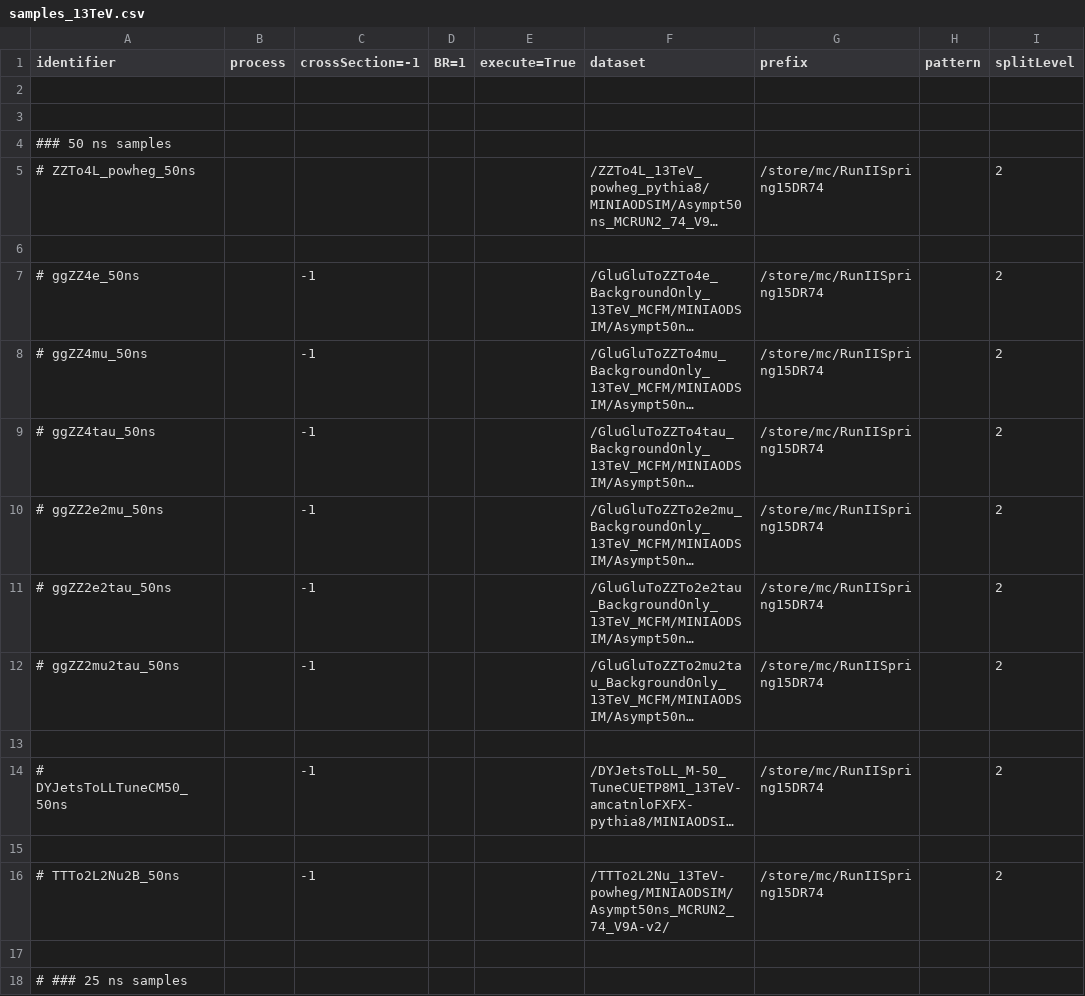
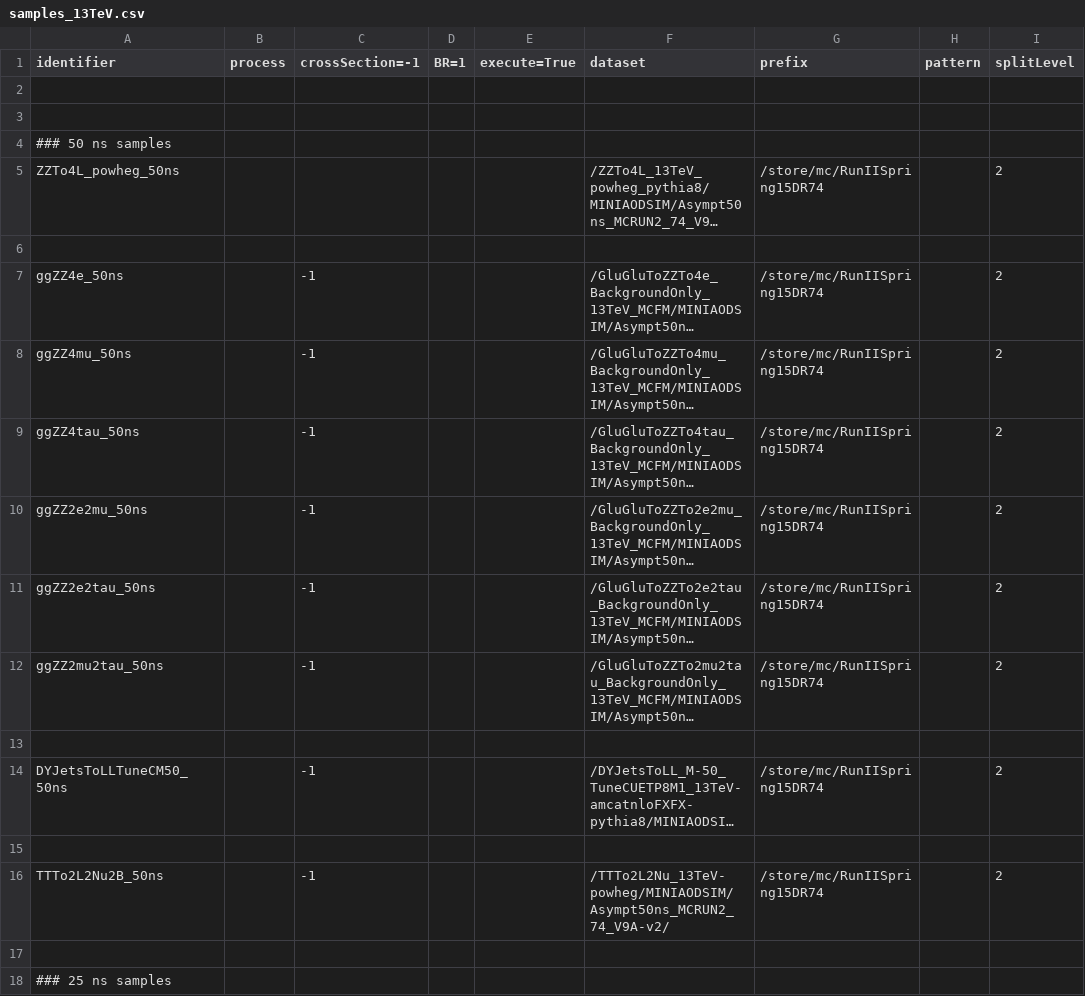
Before and after one commit to bellan/VVXAnalysis, a CSV file: Producers/python/samples_13TeV.csv, drawn as a sheet; only a part is shown; long unchanged cells end in …; the diff covers the shown part only; the diff names each change by its address in the sheet, - before the commit and + after, or states it on an @@ line.

Commit message:
13 TeV samples in master too

```diff
--- a/Producers/python/samples_13TeV.csv
+++ b/Producers/python/samples_13TeV.csv
-A5 (identifier): # ZZTo4L_powheg_50ns
+A5 (identifier): ZZTo4L_powheg_50ns
-A7 (identifier): # ggZZ4e_50ns
+A7 (identifier): ggZZ4e_50ns
-A8 (identifier): # ggZZ4mu_50ns
+A8 (identifier): ggZZ4mu_50ns
-A9 (identifier): # ggZZ4tau_50ns
+A9 (identifier): ggZZ4tau_50ns
-A10 (identifier): # ggZZ2e2mu_50ns
+A10 (identifier): ggZZ2e2mu_50ns
-A11 (identifier): # ggZZ2e2tau_50ns
+A11 (identifier): ggZZ2e2tau_50ns
-A12 (identifier): # ggZZ2mu2tau_50ns
+A12 (identifier): ggZZ2mu2tau_50ns
-A14 (identifier): # DYJetsToLLTuneCM50_50ns
+A14 (identifier): DYJetsToLLTuneCM50_50ns
-A16 (identifier): # TTTo2L2Nu2B_50ns
+A16 (identifier): TTTo2L2Nu2B_50ns
-A18 (identifier): # ### 25 ns samples
+A18 (identifier): ### 25 ns samples
```
Also changed, not shown: 16 edited cells elsewhere in this file.
